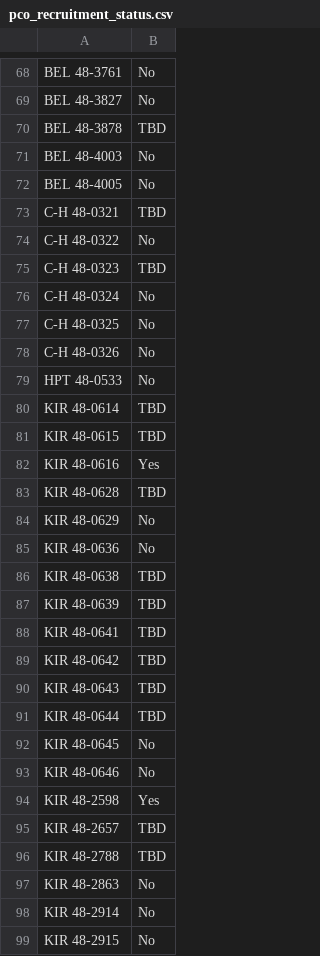
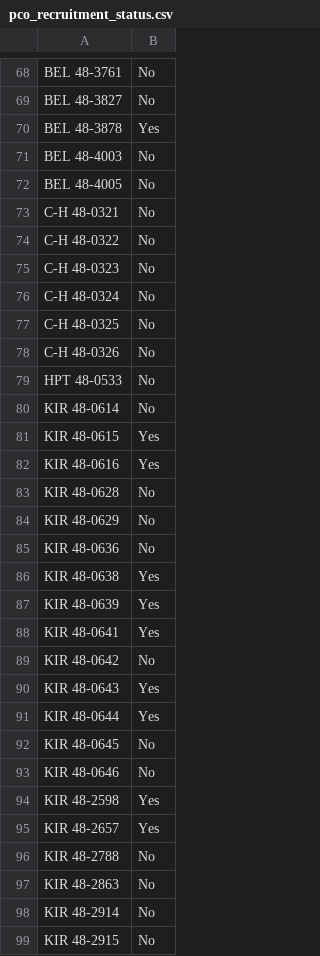
Before and after one commit to matthewg/matthewg.github.io, a CSV file: precinct-map-data/pco_recruitment_status.csv, drawn as a sheet; only a part is shown, gaps mark what is left out; the diff covers the shown part only.

```diff
--- a/precinct-map-data/pco_recruitment_status.csv
+++ b/precinct-map-data/pco_recruitment_status.csv
@@ -69,8 +69,8 @@ BEL 48-3761,No
 BEL 48-3827,No
-BEL 48-3878,TBD
+BEL 48-3878,Yes
 BEL 48-4003,No
 BEL 48-4005,No
-C-H 48-0321,TBD
+C-H 48-0321,No
 C-H 48-0322,No
-C-H 48-0323,TBD
+C-H 48-0323,No
 C-H 48-0324,No
@@ -79,14 +79,14 @@ C-H 48-0326,No
 HPT 48-0533,No
-KIR 48-0614,TBD
-KIR 48-0615,TBD
+KIR 48-0614,No
+KIR 48-0615,Yes
 KIR 48-0616,Yes
-KIR 48-0628,TBD
+KIR 48-0628,No
 KIR 48-0629,No
 KIR 48-0636,No
-KIR 48-0638,TBD
-KIR 48-0639,TBD
-KIR 48-0641,TBD
-KIR 48-0642,TBD
-KIR 48-0643,TBD
-KIR 48-0644,TBD
+KIR 48-0638,Yes
+KIR 48-0639,Yes
+KIR 48-0641,Yes
+KIR 48-0642,No
+KIR 48-0643,Yes
+KIR 48-0644,Yes
 KIR 48-0645,No
@@ -94,4 +94,4 @@ KIR 48-0646,No
 KIR 48-2598,Yes
-KIR 48-2657,TBD
-KIR 48-2788,TBD
+KIR 48-2657,Yes
+KIR 48-2788,No
 KIR 48-2863,No
```
Also changed, not shown: 58 edited cells elsewhere in this file, 2 other files.
